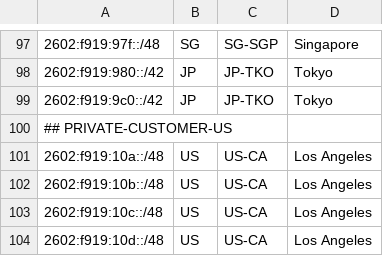
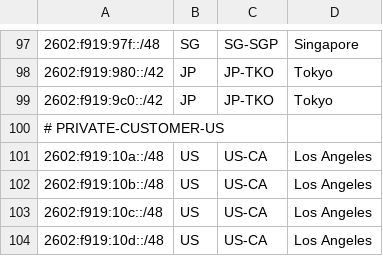
Before and after one commit to JSMSR/JSMSR-NetWork-GeoFeed, a CSV file: geofeeds.csv, drawn as a sheet; only a part is shown, gaps mark what is left out.

Commit message:
Update geofeeds.csv

```diff
--- a/geofeeds.csv
+++ b/geofeeds.csv
@@ -99,3 +99,3 @@
 2602:f919:9c0::/42,JP,JP-TKO,Tokyo
-## PRIVATE-CUSTOMER-US
+# PRIVATE-CUSTOMER-US
 2602:f919:10a::/48,US,US-CA,Los Angeles
```
